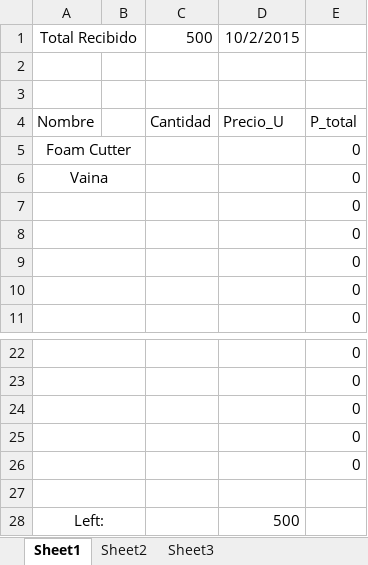
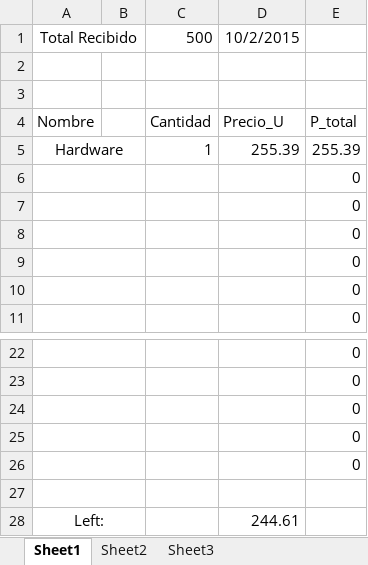
Before and after one commit to jjh-drones/agriculture, an Excel workbook: Cost/Toys/Cost_List.xlsx, sheet Sheet1, drawn as a sheet; only a part is shown, gaps mark what is left out; values as stored, in another font and other column widths than the file's, no borders; removed rows and columns are numbered as before the commit, all else as after; the diff names each change by its address in the sheet, - before the commit and + after, or states it on an @@ line.

```diff
--- a/Cost/Toys/Cost_List.xlsx (sheet Sheet1)
+++ b/Cost/Toys/Cost_List.xlsx (sheet Sheet1)
-row 5: Foam Cutter |  |  |  | 0
-row 6: Vaina |  |  |  | 0
+row 5: Hardware |  | 1 | 255.39 | 255.39
+row 6:  |  |  |  | 0
-D28: 500
+D28: 244.61
```
Also changed, not shown: 1 other file.
